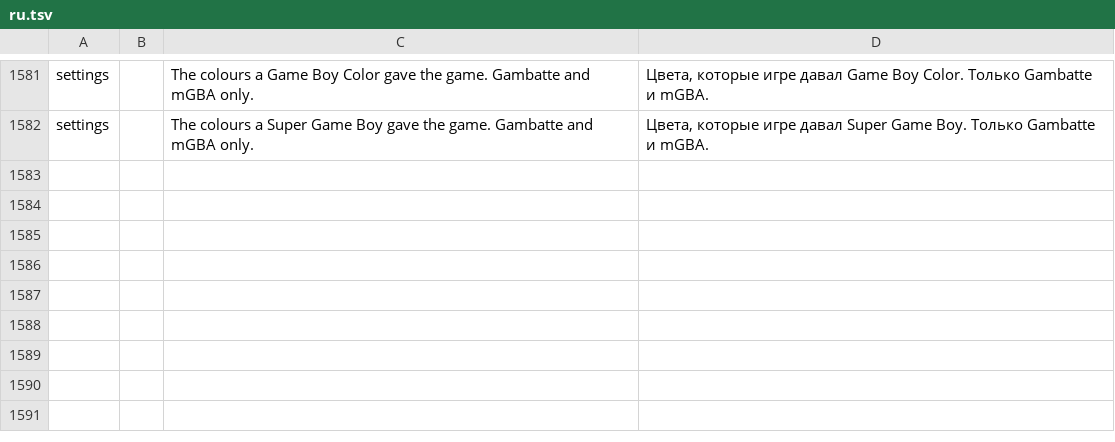
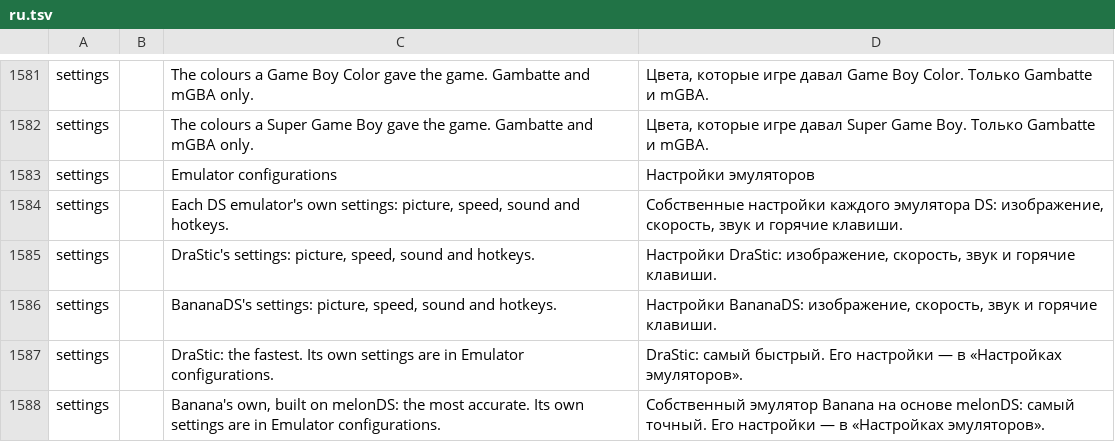
Before and after one commit to JorreFog/BananaLinux, a TSV file: ui/assets/lang/ru.tsv, drawn as a sheet; only a part is shown, gaps mark what is left out; the diff names each change by its address in the sheet, - before the commit and + after, or states it on an @@ line.

```diff
--- a/ui/assets/lang/ru.tsv
+++ b/ui/assets/lang/ru.tsv
+row 1583: settings |  | Emulator configurations | Настройки эмуляторов
+row 1584: settings |  | Each DS emulator's own settings: picture, speed, sound and hotkeys. | Собственные настройки каждого эмулятора DS: изображение, скорость, звук и горячие клавиши.
+row 1585: settings |  | DraStic's settings: picture, speed, sound and hotkeys. | Настройки DraStic: изображение, скорость, звук и горячие клавиши.
+row 1586: settings |  | BananaDS's settings: picture, speed, sound and hotkeys. | Настройки BananaDS: изображение, скорость, звук и горячие клавиши.
+row 1587: settings |  | DraStic: the fastest. Its own settings are in Emulator configurations. | DraStic: самый быстрый. Его настройки — в «Настройках эмуляторов».
+row 1588: settings |  | Banana's own, built on melonDS: the most accurate. Its own settings are in Emulator configurations. | Собственный эмулятор Banana на основе melonDS: самый точный. Его настройки — в «Настройках эмуляторов».
```
Also changed, not shown: ui/assets/lang/zh-cn.tsv, 2 other files.
